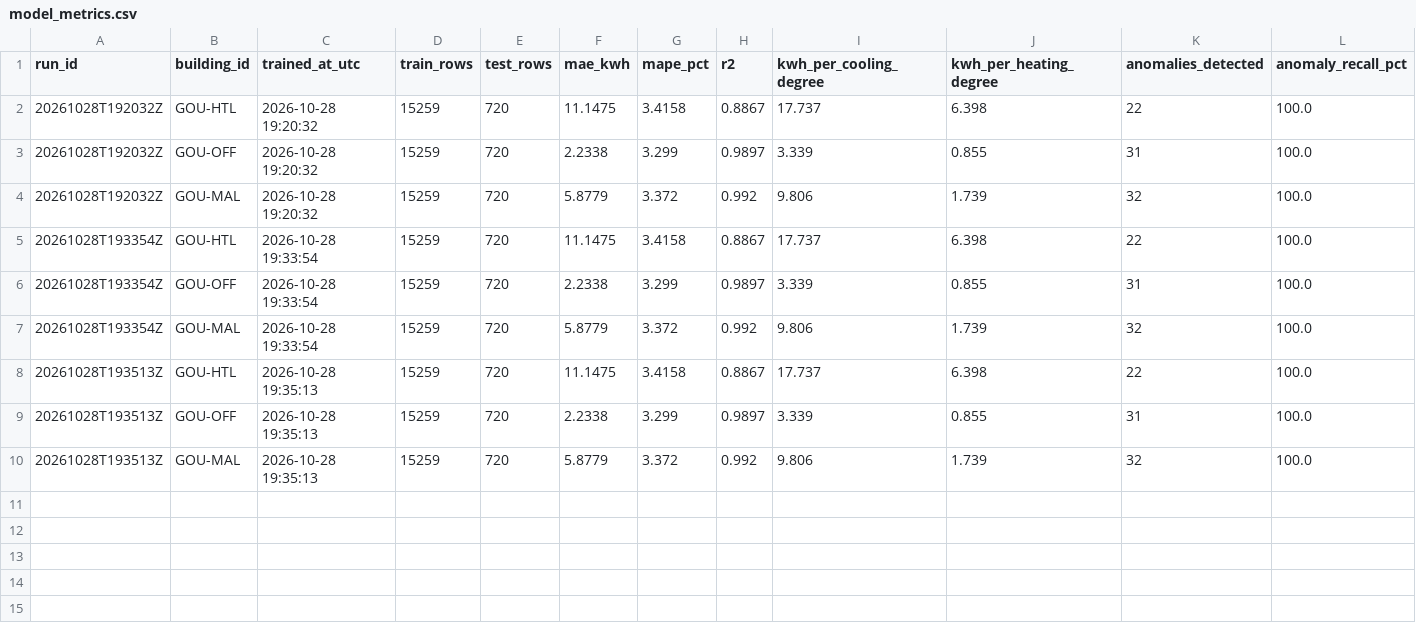
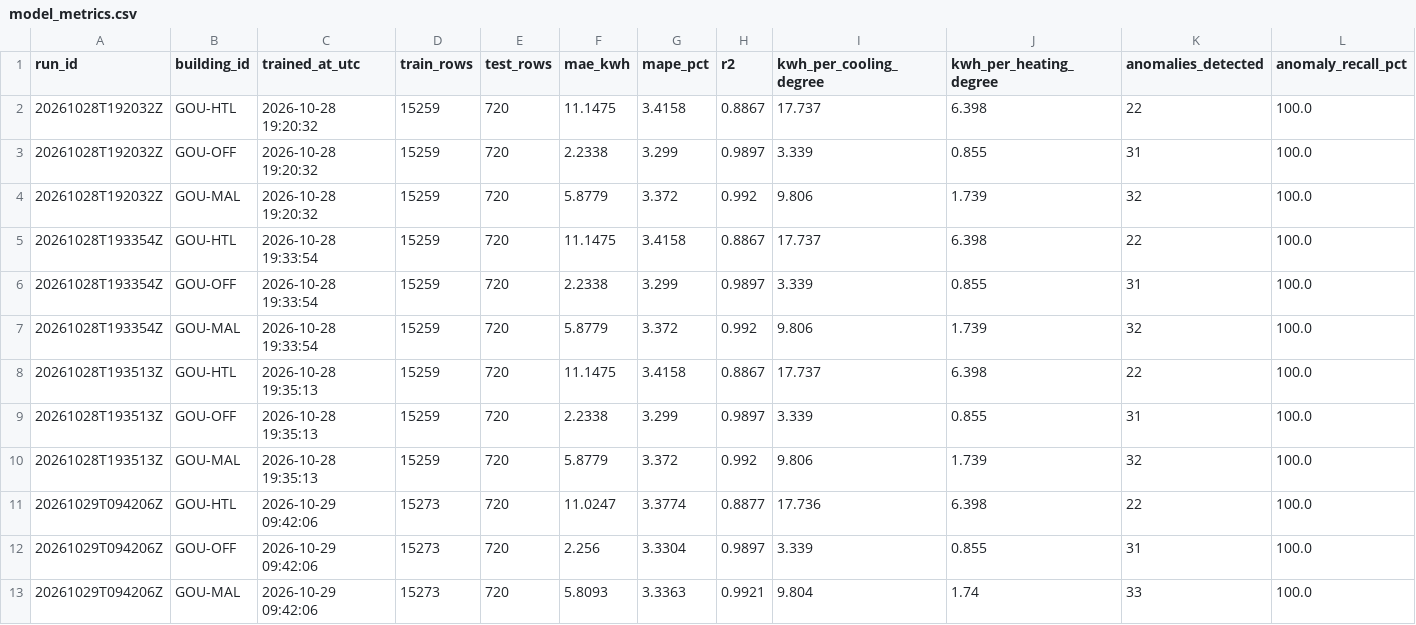
Before and after one commit to samerraef16-hash/Weather-energy-dashboard, a CSV file: data/powerbi/model_metrics.csv, drawn as a sheet.

```diff
--- a/data/powerbi/model_metrics.csv
+++ b/data/powerbi/model_metrics.csv
@@ -10 +10,4 @@ run_id,building_id,trained_at_utc,train_rows,test_rows,mae_kwh,mape_pct,r2,kwh_p
 20261028T193513Z,GOU-MAL,2026-10-28 19:35:13,15259,720,5.8779,3.372,0.992,9.806,1.739,32,100.0
+20261029T094206Z,GOU-HTL,2026-10-29 09:42:06,15273,720,11.0247,3.3774,0.8877,17.736,6.398,22,100.0
+20261029T094206Z,GOU-OFF,2026-10-29 09:42:06,15273,720,2.256,3.3304,0.9897,3.339,0.855,31,100.0
+20261029T094206Z,GOU-MAL,2026-10-29 09:42:06,15273,720,5.8093,3.3363,0.9921,9.804,1.74,33,100.0
```
Also changed, not shown: data/powerbi/data_quality_checks.csv, data/powerbi/fact_anomalies.csv, 7 other files.
